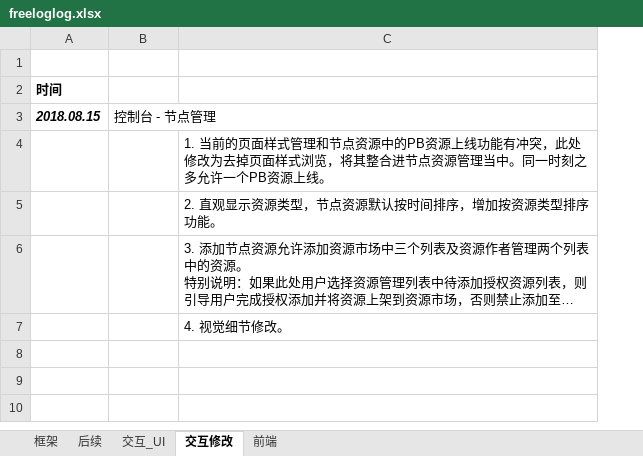
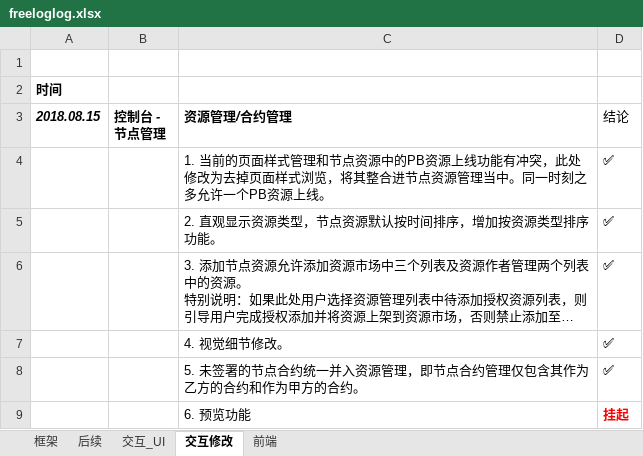
Before and after one commit to freelogfe/propaganda, an Excel workbook: freeloglog.xlsx, sheet 交互修改, drawn as a sheet; long unchanged cells end in …; values as stored, in another font and other column widths than the file's, no borders; charts and pictures not drawn; the diff names each change by its address in the sheet, - before the commit and + after, or states it on an @@ line.

```diff
--- a/freeloglog.xlsx (sheet 交互修改)
+++ b/freeloglog.xlsx (sheet 交互修改)
+column D (结论), rows 4-7: all ✅
@@ B3 bold: off → on, italic: off → on @@
-C3: (empty)
+C3: 资源管理/合约管理
+row 8:  |  | 5. 未签署的节点合约统一并入资源管理，即节点合约管理仅包含其作为乙方的合约和作为甲方的合约。 | ✅
+row 9:  |  | 6. 预览功能 | 挂起
```
Also changed, not shown: sheet 框架, sheet 交互_UI.
